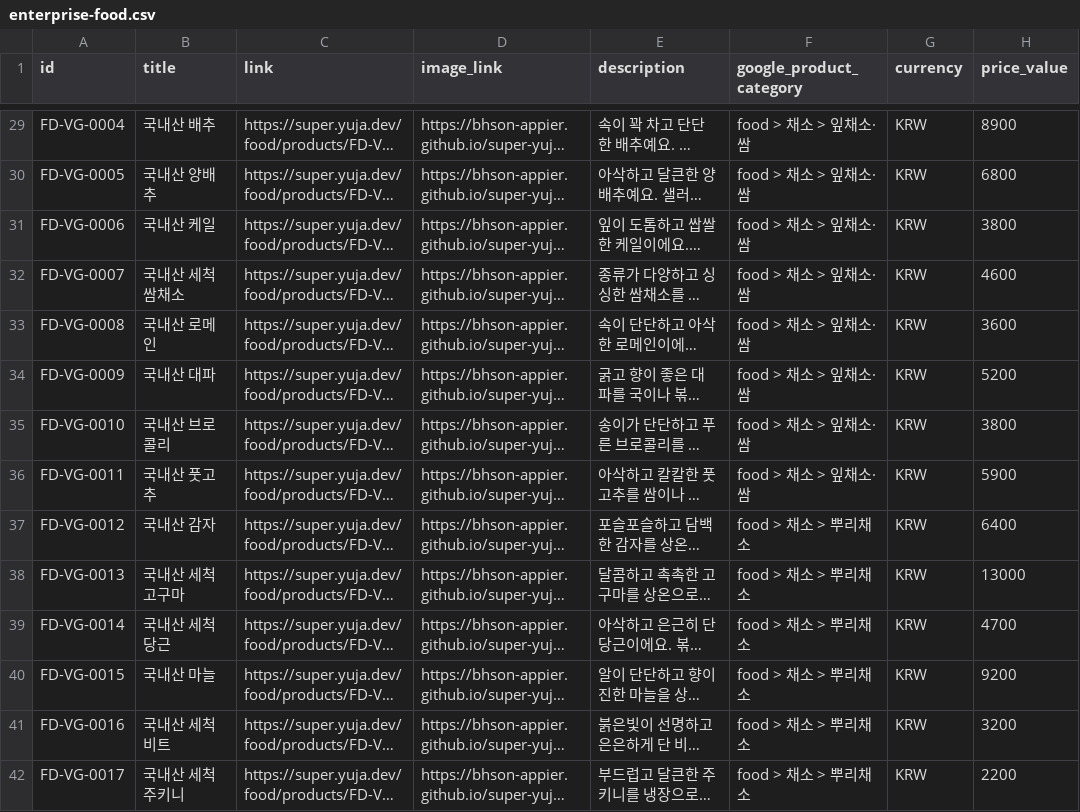
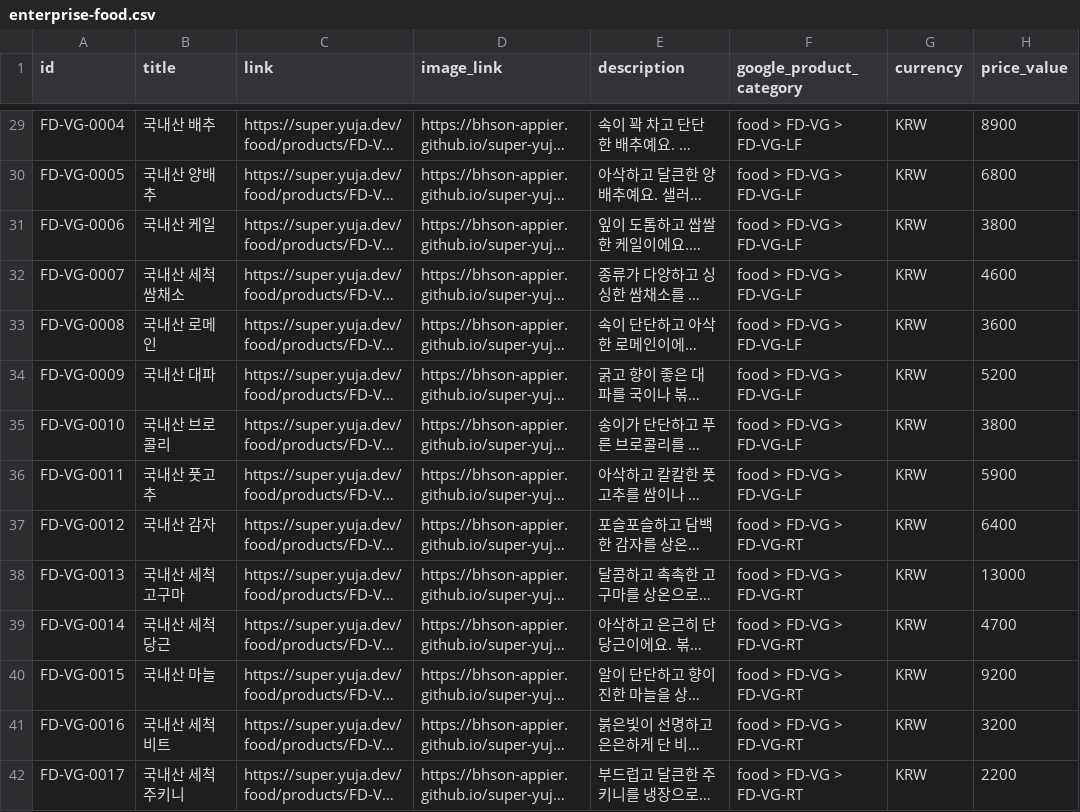
Before and after one commit to bhson-appier/super-yuja-assets, a CSV file: feeds/enterprise-food.csv, drawn as a sheet; only a part is shown, gaps mark what is left out; long unchanged cells end in …; the diff covers the shown part only; the diff names each change by its address in the sheet, - before the commit and + after, or states it on an @@ line.

```diff
--- a/feeds/enterprise-food.csv
+++ b/feeds/enterprise-food.csv
-F29:F36 (google_product_category): food > 채소 > 잎채소·쌈
+F29:F36 (google_product_category): food > FD-VG > FD-VG-LF
-F37:F42 (google_product_category): food > 채소 > 뿌리채소
+F37:F42 (google_product_category): food > FD-VG > FD-VG-RT
```
Also changed, not shown: 84 edited cells elsewhere in this file, feeds/enterprise-fashion.csv, 10 other files.
